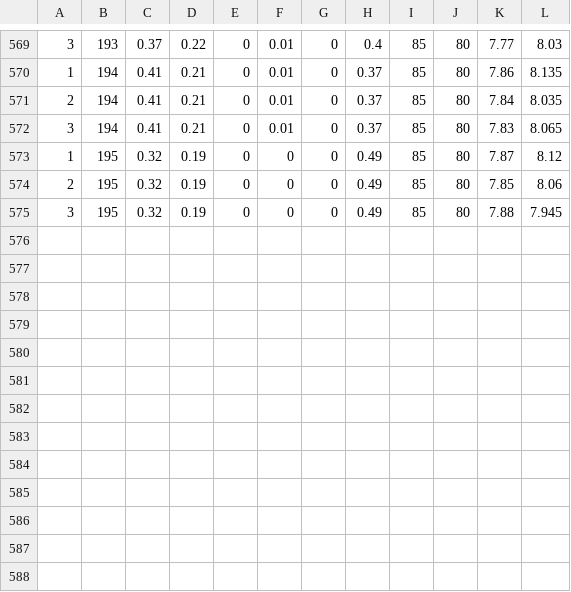
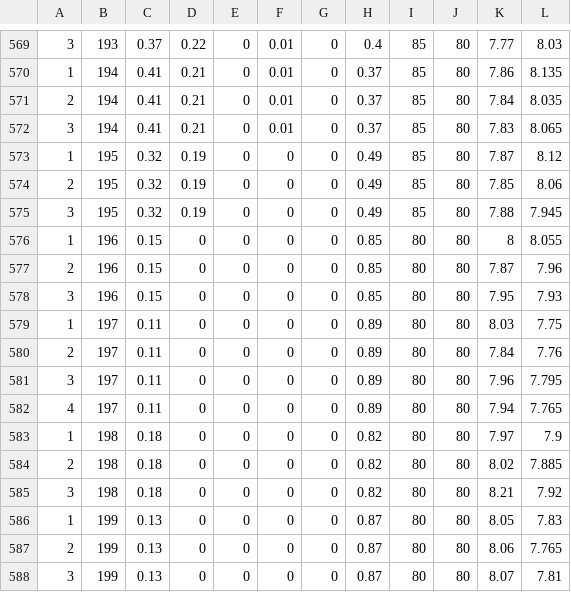
Before and after one commit to achmav/stressStrainProcess, a CSV file: Compositions.csv, drawn as a sheet; only a part is shown, gaps mark what is left out; the diff names each change by its address in the sheet, - before the commit and + after, or states it on an @@ line.

```diff
--- a/Compositions.csv
+++ b/Compositions.csv
+row 576: 1 | 196 | 0.15 | 0 | 0 | 0 | 0 | 0.85 | 80 | 80 | 8 | 8.055
+row 577: 2 | 196 | 0.15 | 0 | 0 | 0 | 0 | 0.85 | 80 | 80 | 7.87 | 7.96
+row 578: 3 | 196 | 0.15 | 0 | 0 | 0 | 0 | 0.85 | 80 | 80 | 7.95 | 7.93
+row 579: 1 | 197 | 0.11 | 0 | 0 | 0 | 0 | 0.89 | 80 | 80 | 8.03 | 7.75
+row 580: 2 | 197 | 0.11 | 0 | 0 | 0 | 0 | 0.89 | 80 | 80 | 7.84 | 7.76
+row 581: 3 | 197 | 0.11 | 0 | 0 | 0 | 0 | 0.89 | 80 | 80 | 7.96 | 7.795
+row 582: 4 | 197 | 0.11 | 0 | 0 | 0 | 0 | 0.89 | 80 | 80 | 7.94 | 7.765
+row 583: 1 | 198 | 0.18 | 0 | 0 | 0 | 0 | 0.82 | 80 | 80 | 7.97 | 7.9
+row 584: 2 | 198 | 0.18 | 0 | 0 | 0 | 0 | 0.82 | 80 | 80 | 8.02 | 7.885
+row 585: 3 | 198 | 0.18 | 0 | 0 | 0 | 0 | 0.82 | 80 | 80 | 8.21 | 7.92
+row 586: 1 | 199 | 0.13 | 0 | 0 | 0 | 0 | 0.87 | 80 | 80 | 8.05 | 7.83
+row 587: 2 | 199 | 0.13 | 0 | 0 | 0 | 0 | 0.87 | 80 | 80 | 8.06 | 7.765
+row 588: 3 | 199 | 0.13 | 0 | 0 | 0 | 0 | 0.87 | 80 | 80 | 8.07 | 7.81
```
Also changed, not shown: Plots/Summary.csv, 3 other files.
